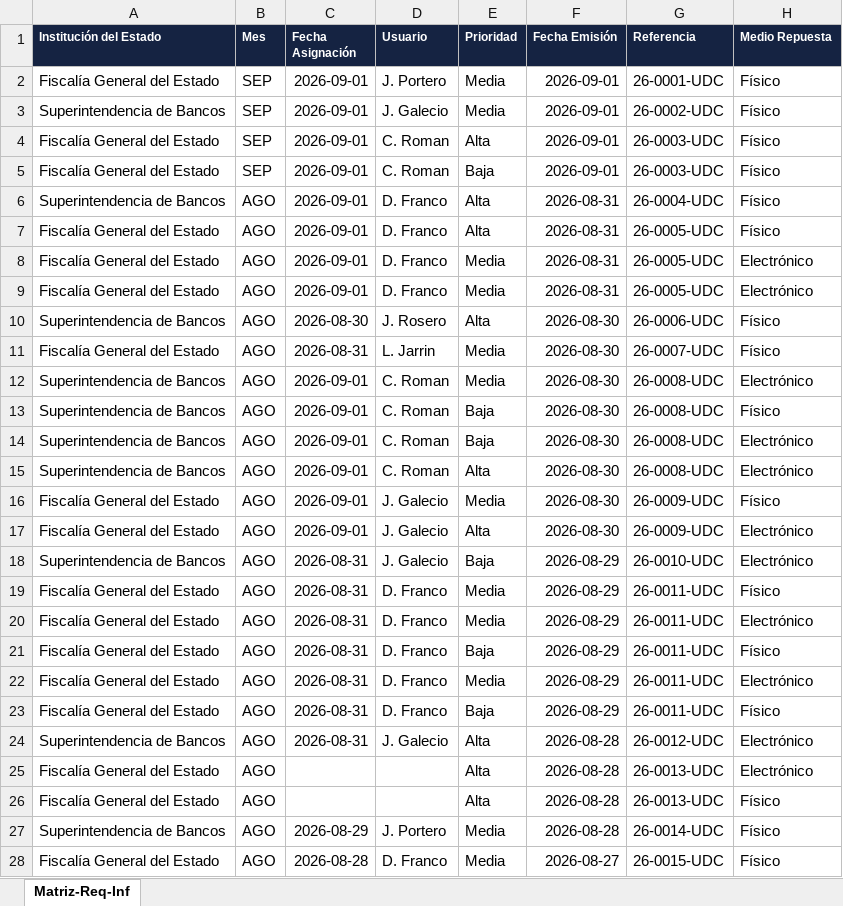
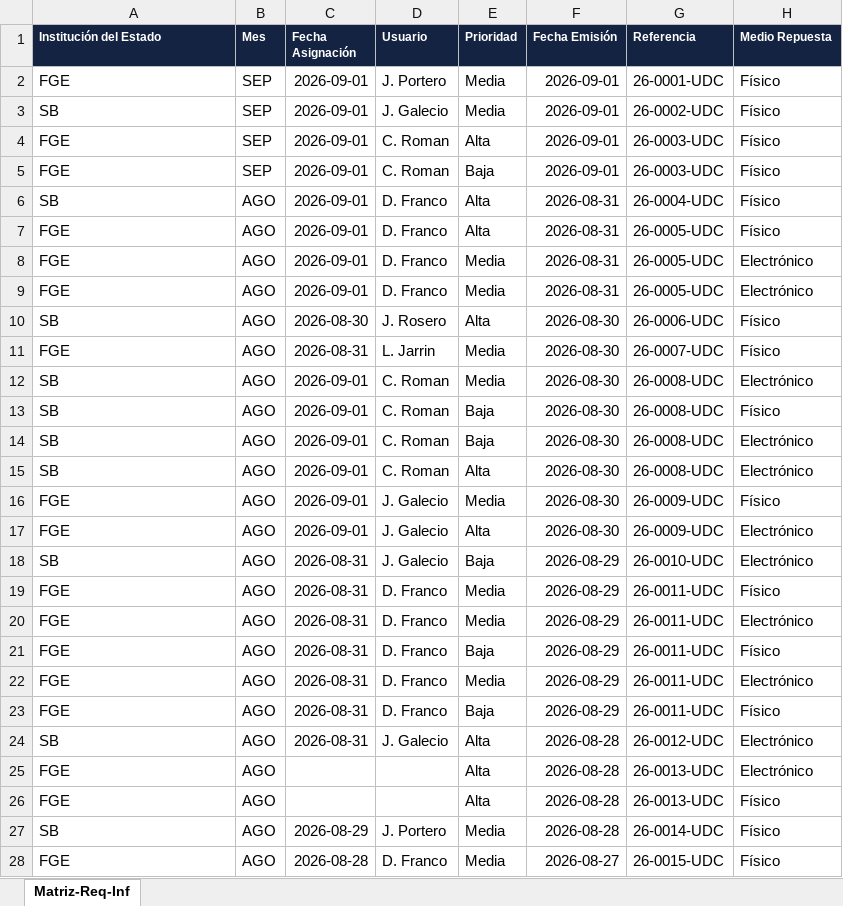
Before and after one commit to jxpita/ControlOficios, an Excel workbook: datos_de_prueba/Matriz de prueba - 110 oficios.xlsx, sheet Matriz-Req-Inf, drawn as a sheet; only a part is shown; values as stored, in another font and other column widths than the file's, no borders; the diff covers the shown part only; the diff names each change by its address in the sheet, - before the commit and + after, or states it on an @@ line.

```diff
--- a/datos_de_prueba/Matriz de prueba - 110 oficios.xlsx (sheet Matriz-Req-Inf)
+++ b/datos_de_prueba/Matriz de prueba - 110 oficios.xlsx (sheet Matriz-Req-Inf)
-A2 (Institución del Estado): Fiscalía General del Estado
+A2 (Institución del Estado): FGE
-A3 (Institución del Estado): Superintendencia de Bancos
+A3 (Institución del Estado): SB
-A4:A5 (Institución del Estado): Fiscalía General del Estado
+A4:A5 (Institución del Estado): FGE
-A6 (Institución del Estado): Superintendencia de Bancos
+A6 (Institución del Estado): SB
-A7:A9 (Institución del Estado): Fiscalía General del Estado
+A7:A9 (Institución del Estado): FGE
-A10 (Institución del Estado): Superintendencia de Bancos
+A10 (Institución del Estado): SB
-A11 (Institución del Estado): Fiscalía General del Estado
+A11 (Institución del Estado): FGE
-A12:A15 (Institución del Estado): Superintendencia de Bancos
+A12:A15 (Institución del Estado): SB
-A16:A17 (Institución del Estado): Fiscalía General del Estado
+A16:A17 (Institución del Estado): FGE
-A18 (Institución del Estado): Superintendencia de Bancos
+A18 (Institución del Estado): SB
-A19:A23 (Institución del Estado): Fiscalía General del Estado
+A19:A23 (Institución del Estado): FGE
-A24 (Institución del Estado): Superintendencia de Bancos
+A24 (Institución del Estado): SB
-A25:A26 (Institución del Estado): Fiscalía General del Estado
+A25:A26 (Institución del Estado): FGE
-A27 (Institución del Estado): Superintendencia de Bancos
+A27 (Institución del Estado): SB
-A28 (Institución del Estado): Fiscalía General del Estado
+A28 (Institución del Estado): FGE
```
Also changed, not shown: 221 edited cells elsewhere in this sheet, datos_de_prueba/Ejemplo de carga masiva.xlsx, 12 other files.
